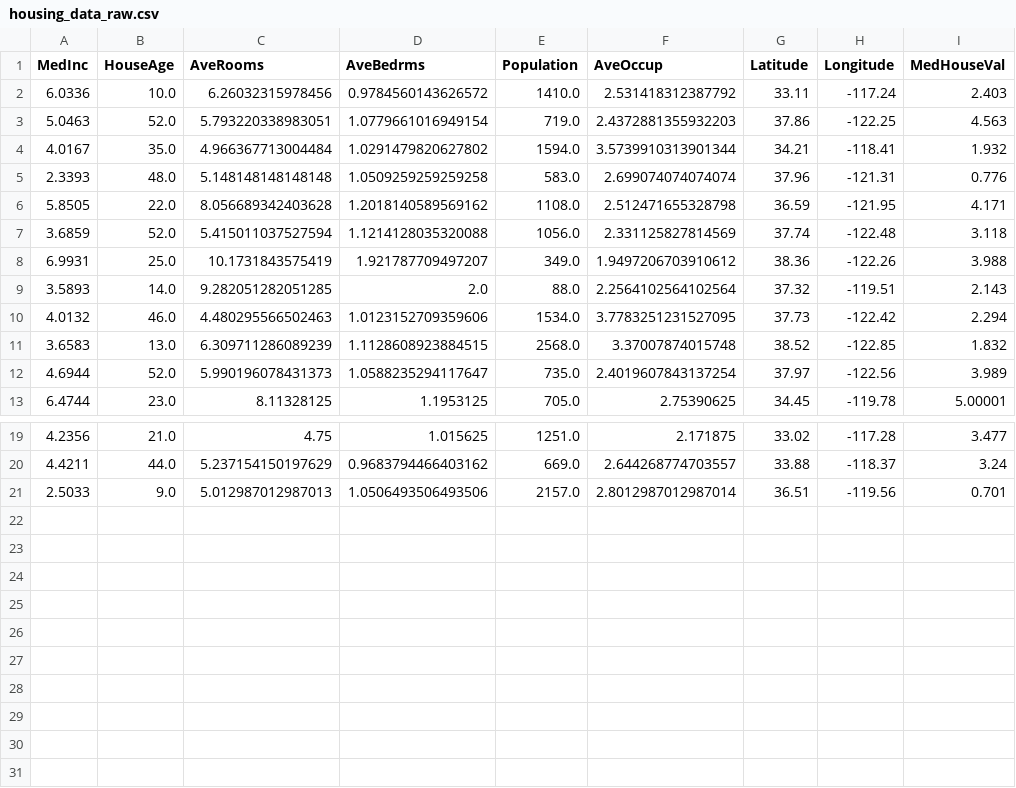
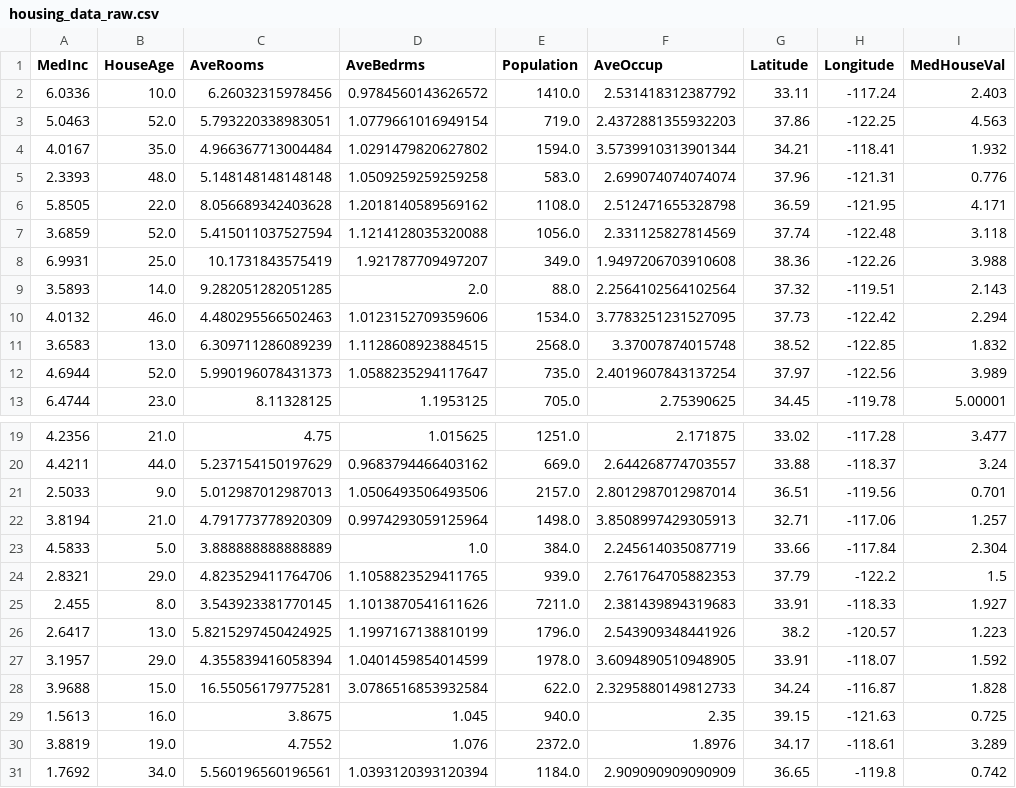
Before and after one commit to oecorrechag/boku, a CSV file: data/raw/housing_data_raw.csv, drawn as a sheet; only a part is shown, gaps mark what is left out.

Commit message:
Saved DataFrame raw

```diff
--- a/data/raw/housing_data_raw.csv
+++ b/data/raw/housing_data_raw.csv
@@ -7,3 +7,3 @@
 3.6859,52.0,5.415011037527594,1.1214128035320088,1056.0,2.331125827814569,37.74,-122.48,3.118
-6.9931,25.0,10.1731843575419,1.921787709497207,349.0,1.9497206703910612,38.36,-122.26,3.988
+6.9931,25.0,10.1731843575419,1.921787709497207,349.0,1.9497206703910608,38.36,-122.26,3.988
 3.5893,14.0,9.282051282051285,2.0,88.0,2.2564102564102564,37.32,-119.51,2.143
@@ -21 +21,11 @@
 2.5033,9.0,5.012987012987013,1.0506493506493506,2157.0,2.8012987012987014,36.51,-119.56,0.701
+3.8194,21.0,4.791773778920309,0.9974293059125964,1498.0,3.8508997429305913,32.71,-117.06,1.257
+4.5833,5.0,3.888888888888889,1.0,384.0,2.245614035087719,33.66,-117.84,2.304
+2.8321,29.0,4.823529411764706,1.1058823529411765,939.0,2.761764705882353,37.79,-122.2,1.5
+2.455,8.0,3.543923381770145,1.1013870541611626,7211.0,2.381439894319683,33.91,-118.33,1.927
+2.6417,13.0,5.8215297450424925,1.1997167138810199,1796.0,2.543909348441926,38.2,-120.57,1.223
+3.1957,29.0,4.355839416058394,1.0401459854014599,1978.0,3.6094890510948905,33.91,-118.07,1.592
+3.9688,15.0,16.55056179775281,3.0786516853932584,622.0,2.3295880149812733,34.24,-116.87,1.828
+1.5613,16.0,3.8675,1.045,940.0,2.35,39.15,-121.63,0.725
+3.8819,19.0,4.7552,1.076,2372.0,1.8976,34.17,-118.61,3.289
+1.7692,34.0,5.560196560196561,1.0393120393120394,1184.0,2.909090909090909,36.65,-119.8,0.742
```
